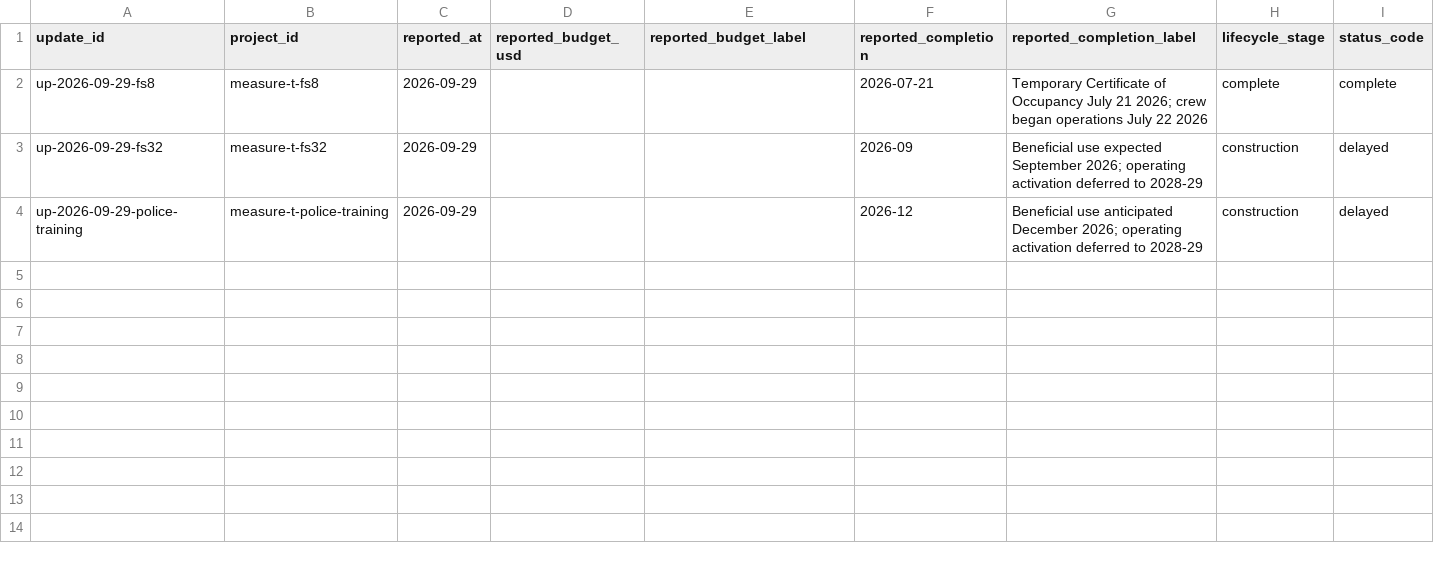
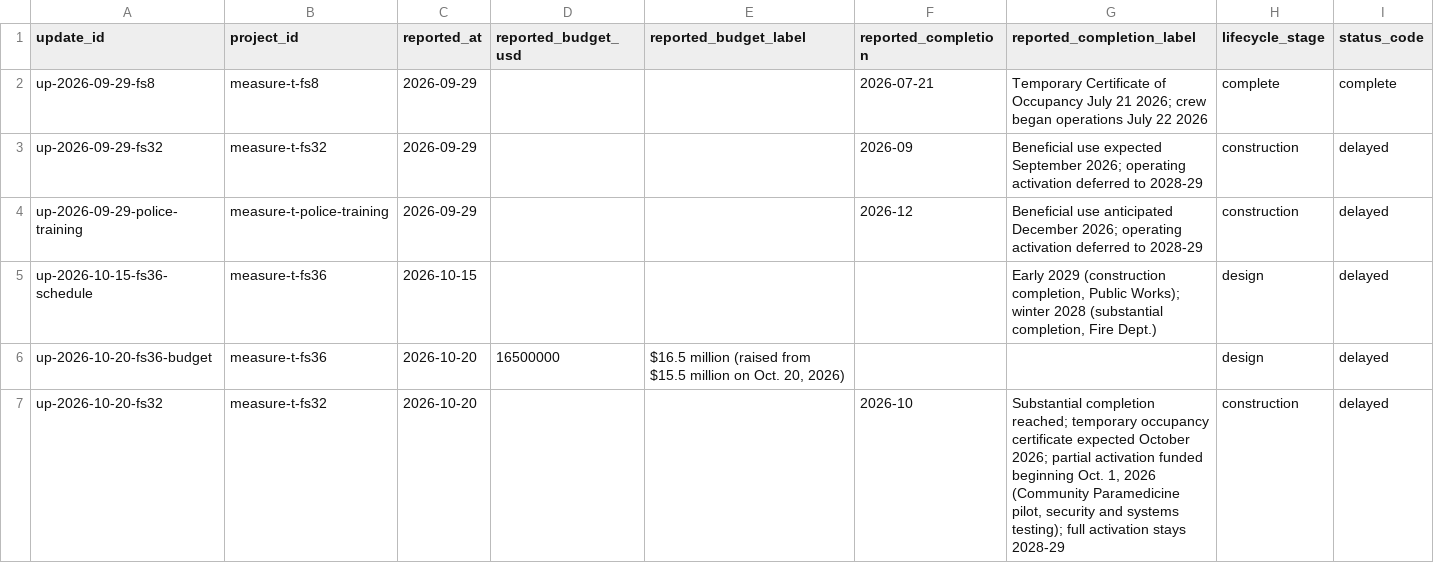
Before and after one commit to knightingale408/thesanjosesource, a CSV file: data/project-updates.csv, drawn as a sheet; only a part is shown; rows hold the shown columns only; the diff covers the shown part only; the diff names each change by its address in the sheet, - before the commit and + after, or states it on an @@ line.

Commit message:
Add the remaining tracker projects to the data layer
Fire Station 36, Coyote Creek Phase 2 and Pure Water Silicon Valley join
the three Measure T pilots, with updates and source records carried over
from promised-vs-actual.csv and the tracker page (including the Oct. 13
Council agenda dates for files 26-1099 and 26-1100, verified on Legistar).
Adds a short 'fund' column for filtering. No published page changed.

Co-authored-by: Perplexity <noreply@perplexity.ai>

```diff
--- a/data/project-updates.csv
+++ b/data/project-updates.csv
+row 5: up-2026-10-15-fs36-schedule | measure-t-fs36 | 2026-10-15 |  |  |  | Early 2029 (construction completion, Public Works); winter 2028 (substantial completion, Fire Dept.) | design | delayed
+row 6: up-2026-10-20-fs36-budget | measure-t-fs36 | 2026-10-20 | 16500000 | $16.5 million (raised from $15.5 million on Oct. 20, 2026) |  |  | design | delayed
+row 7: up-2026-10-20-fs32 | measure-t-fs32 | 2026-10-20 |  |  | 2026-10 | Substantial completion reached; temporary occupancy certificate expected October 2026; partial activation funded beginning Oct. 1, 2026 (Community Paramedicine pilot, security and systems testing); full activation stays 2028-29 | construction | delayed
```
Also changed, not shown: 3 added rows elsewhere in this file, data/projects.csv, data/sources.csv, 3 other files.
